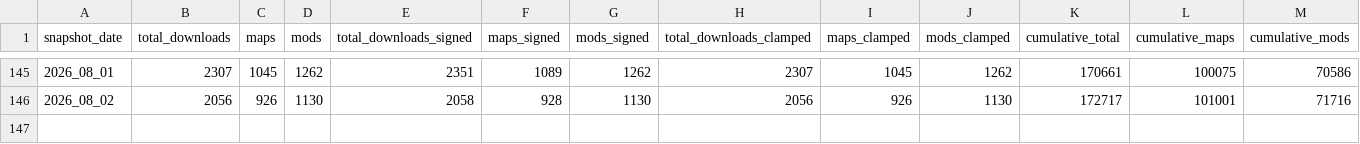
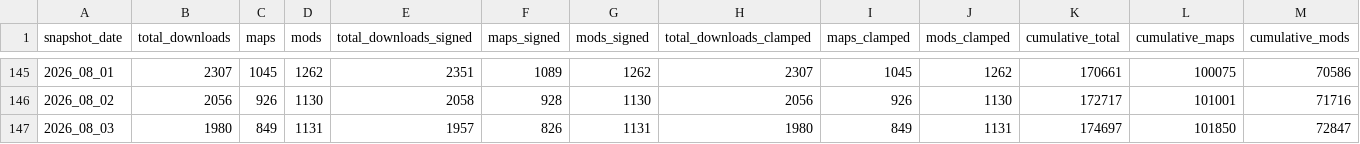
Before and after one commit to j4lambert/The-Railyard, a CSV file: analytics/assets_by_day.csv, drawn as a sheet; only a part is shown, gaps mark what is left out; rows hold the shown columns only; the diff names each change by its address in the sheet, - before the commit and + after, or states it on an @@ line.

```diff
--- a/analytics/assets_by_day.csv
+++ b/analytics/assets_by_day.csv
+row 147: 2026_08_03 | 1980 | 849 | 1131 | 1957 | 826 | 1131 | 1980 | 849 | 1131 | 174697 | 101850 | 72847
```
Also changed, not shown: analytics/authors_by_day.csv, analytics/most_popular_by_day.csv, 22 other files.
